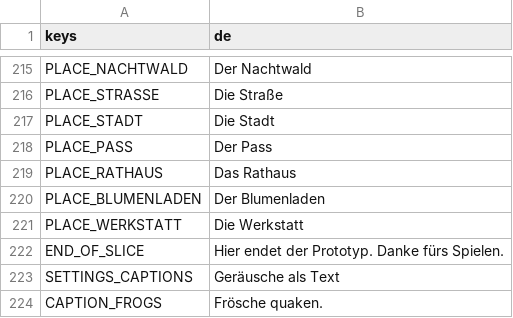
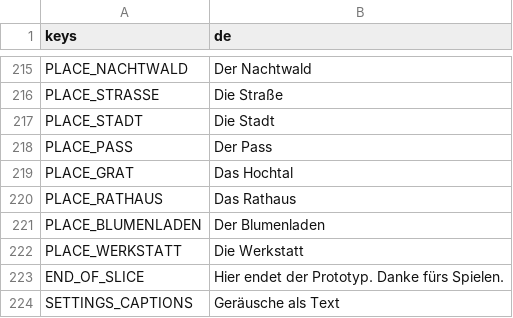
Before and after one commit to Stanzlu/Game, a CSV file: content/locale/ui.csv, drawn as a sheet; only a part is shown, gaps mark what is left out; the shorter side is filled out with more unchanged rows.

```diff
--- a/content/locale/ui.csv
+++ b/content/locale/ui.csv
@@ -227,2 +227,3 @@ PLACE_STADT,Die Stadt
 PLACE_PASS,Der Pass
+PLACE_GRAT,Das Hochtal
 PLACE_RATHAUS,Das Rathaus
```
Also changed, not shown: 6 other files.
